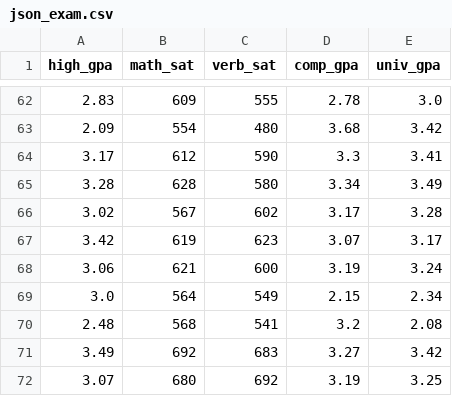
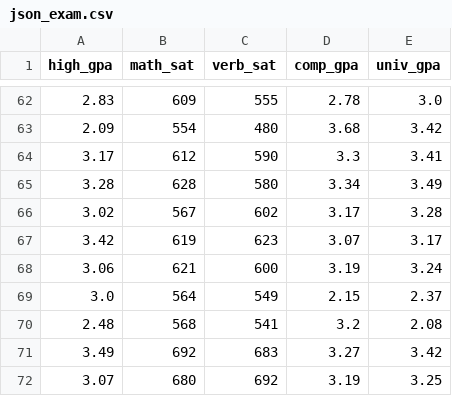
Before and after one commit to anusonawane/Repo1, a CSV file: json_exam.csv, drawn as a sheet; only a part is shown, gaps mark what is left out.

Commit message:
Update json_exam.csv

```diff
--- a/json_exam.csv
+++ b/json_exam.csv
@@ -68,3 +68,3 @@ high_gpa,math_sat,verb_sat,comp_gpa,univ_gpa
 3.06,621,600,3.19,3.24
-3.0,564,549,2.15,2.34
+3.0,564,549,2.15,2.37
 2.48,568,541,3.2,2.08
```
